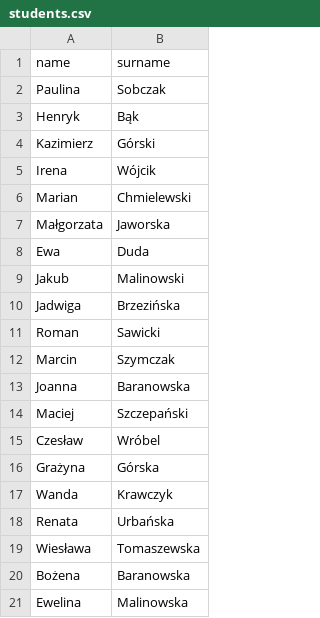
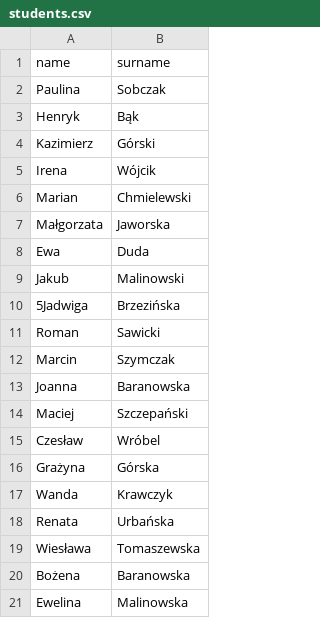
Before and after one commit to AChorostian/SchoolRegister, a CSV file: data/students.csv, drawn as a sheet.

Commit message:
Update students.csv

```diff
--- a/data/students.csv
+++ b/data/students.csv
@@ -9,3 +9,3 @@ Ewa,Duda
 Jakub,Malinowski
-Jadwiga,Brzezińska
+5Jadwiga,Brzezińska
 Roman,Sawicki
```
